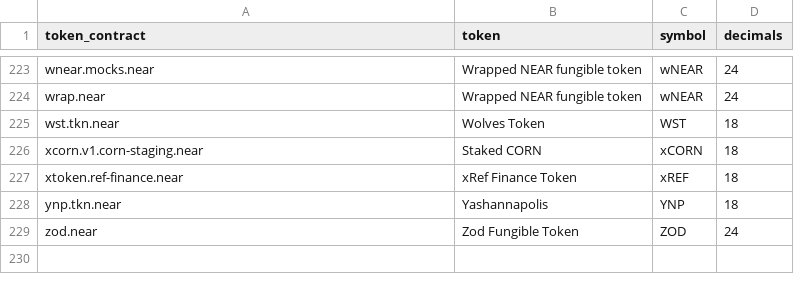
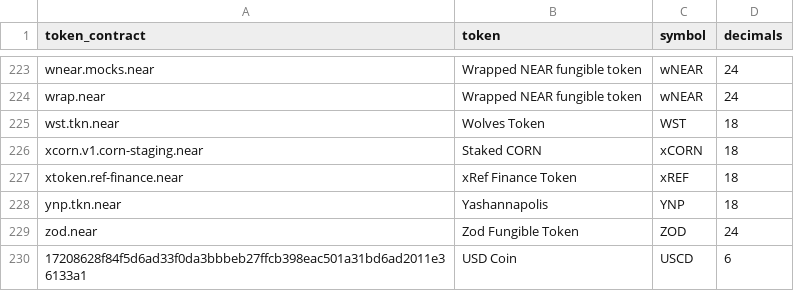
Before and after one commit to FlipsideCrypto/near-models, a CSV file: data/seeds__token_labels.csv, drawn as a sheet; only a part is shown, gaps mark what is left out; the diff names each change by its address in the sheet, - before the commit and + after, or states it on an @@ line.

Commit message:
add new usdc token for prices

```diff
--- a/data/seeds__token_labels.csv
+++ b/data/seeds__token_labels.csv
+row 230: 17208628f84f5d6ad33f0da3bbbeb27ffcb398eac501a31bd6ad2011e36133a1 | USD Coin | USCD | 6
```
